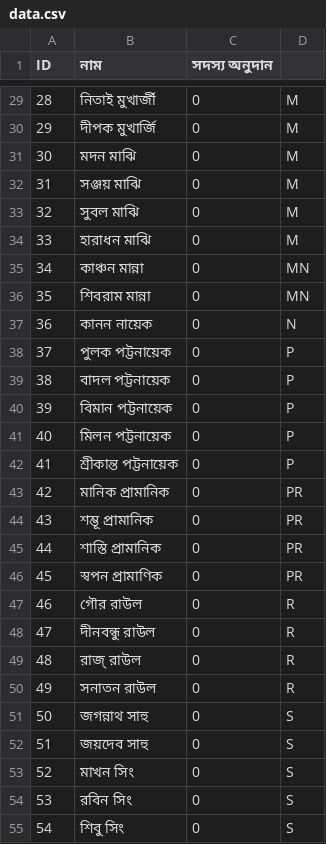
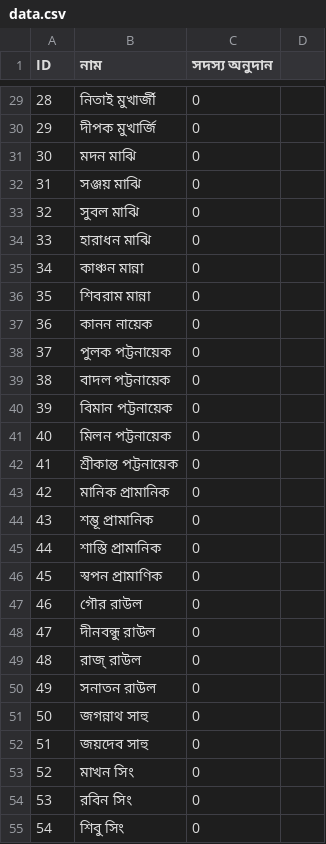
Before and after one commit to Titosamanta/deshpuja, a CSV file: data.csv, drawn as a sheet; only a part is shown, gaps mark what is left out; the diff covers the shown part only.

```diff
--- a/data.csv
+++ b/data.csv
@@ -29,27 +29,27 @@ ID,নাম,সদস্য অনুদান
-28,নিতাই মুখার্জী,0,M
-29,দীপক মুখার্জি,0,M
-30,মদন মাঝি,0,M
-31,সঞ্জয় মাঝি ,0,M
-32,সুবল মাঝি,0,M
-33,হারাধন মাঝি,0,M
-34,কাঞ্চন মান্না,0,MN
-35,শিবরাম মান্না,0,MN
-36,কানন নায়েক ,0,N
-37,পুলক পট্টনায়েক ,0,P
-38,বাদল পট্টনায়েক ,0,P
-39,বিমান পট্টনায়েক ,0,P
-40,মিলন পট্টনায়েক ,0,P
-41,শ্রীকান্ত পট্টনায়েক ,0,P
-42,মানিক প্রামানিক ,0,PR
-43,শম্ভূ প্রামানিক,0,PR
-44,শাস্তি প্রামানিক ,0,PR
-45,স্বপন প্রামাণিক,0,PR
-46,গৌর রাউল,0,R
-47,দীনবন্ধু রাউল,0,R
-48,রাজ্ রাউল ,0,R
-49,সনাতন রাউল,0,R
-50,জগন্নাথ সাহু,0,S
-51,জয়দেব সাহু,0,S
-52,মাখন সিং ,0,S
-53,রবিন সিং,0,S
-54,শিবু সিং ,0,S
+28,নিতাই মুখার্জী,0
+29,দীপক মুখার্জি,0
+30,মদন মাঝি,0
+31,সঞ্জয় মাঝি ,0
+32,সুবল মাঝি,0
+33,হারাধন মাঝি,0
+34,কাঞ্চন মান্না,0
+35,শিবরাম মান্না,0
+36,কানন নায়েক ,0
+37,পুলক পট্টনায়েক ,0
+38,বাদল পট্টনায়েক ,0
+39,বিমান পট্টনায়েক ,0
+40,মিলন পট্টনায়েক ,0
+41,শ্রীকান্ত পট্টনায়েক ,0
+42,মানিক প্রামানিক ,0
+43,শম্ভূ প্রামানিক,0
+44,শাস্তি প্রামানিক ,0
+45,স্বপন প্রামাণিক,0
+46,গৌর রাউল,0
+47,দীনবন্ধু রাউল,0
+48,রাজ্ রাউল ,0
+49,সনাতন রাউল,0
+50,জগন্নাথ সাহু,0
+51,জয়দেব সাহু,0
+52,মাখন সিং ,0
+53,রবিন সিং,0
+54,শিবু সিং ,0
```
Also changed, not shown: 45 edited cells elsewhere in this file.
